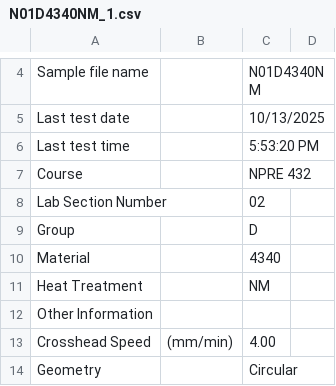
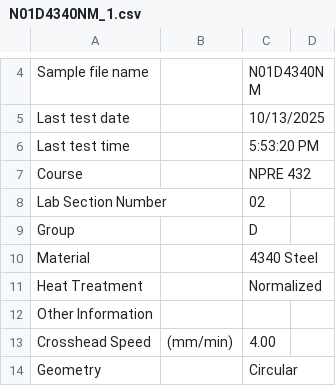
Before and after one commit to osanstrong/npre432-lab1, a CSV file: L5D/N01D4340NM_1.csv, drawn as a sheet; only a part is shown, gaps mark what is left out.

```diff
--- a/L5D/N01D4340NM_1.csv
+++ b/L5D/N01D4340NM_1.csv
@@ -9,4 +9,4 @@ Lab Section Number,,"02"
 Group,,"D"
-Material,,"4340"
-Heat Treatment,,"NM"
+Material,,"4340 Steel"
+Heat Treatment,,"Normalized"
 Other Information,,""
```
Also changed, not shown: L5D/N01C4340OQT600C_1.csv, L5D/N02A4340AN_1.csv, 3 other files.
